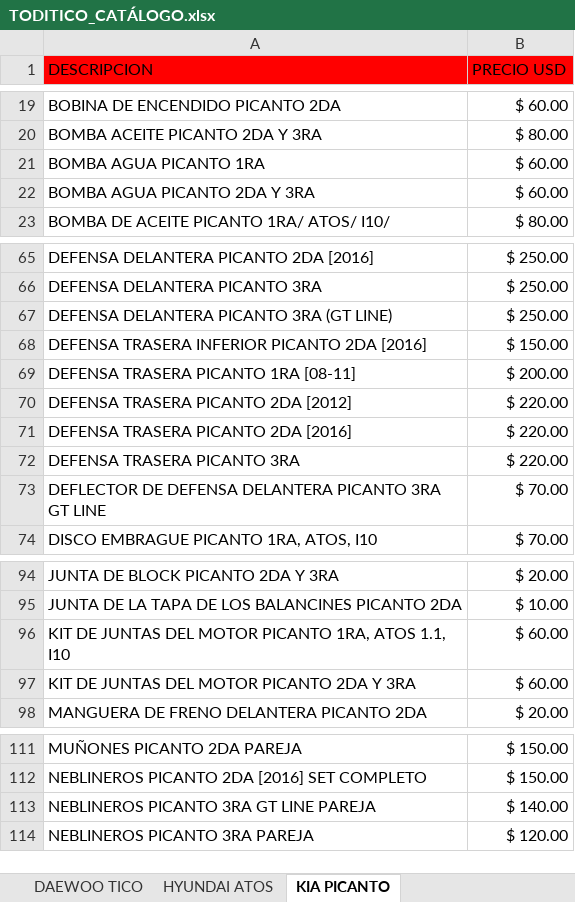
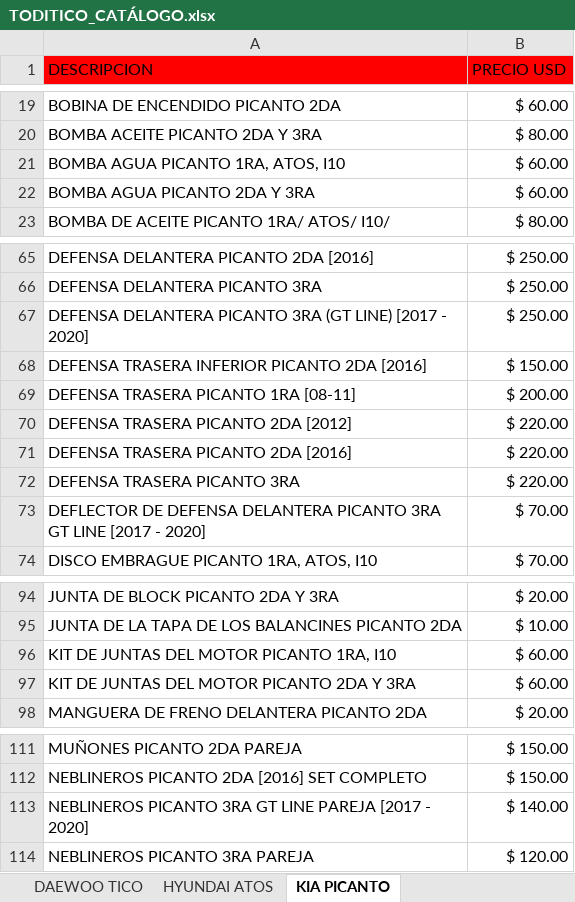
Before and after one commit to info-toditico/info-toditico.github.io, an Excel workbook: clientes/files/TODITICO_CATÁLOGO.xlsx, sheet KIA PICANTO, drawn as a sheet; only a part is shown, gaps mark what is left out; values as stored, in another font and other column widths than the file's, no borders; the diff covers the shown part only; the diff names each change by its address in the sheet, - before the commit and + after, or states it on an @@ line.

```diff
--- a/clientes/files/TODITICO_CATÁLOGO.xlsx (sheet KIA PICANTO)
+++ b/clientes/files/TODITICO_CATÁLOGO.xlsx (sheet KIA PICANTO)
-A21 (DESCRIPCION): BOMBA AGUA PICANTO 1RA
+A21 (DESCRIPCION): BOMBA AGUA PICANTO 1RA, ATOS, I10
-A67 (DESCRIPCION): …(GT LINE)
+A67 (DESCRIPCION): …(GT LINE) [2017 - 2020]
-A73 (DESCRIPCION): …GT LINE
+A73 (DESCRIPCION): …GT LINE [2017 - 2020]
-A96 (DESCRIPCION): KIT DE JUNTAS DEL MOTOR PICANTO 1RA, ATOS 1.1, I10
+A96 (DESCRIPCION): KIT DE JUNTAS DEL MOTOR PICANTO 1RA, I10
-A113 (DESCRIPCION): NEBLINEROS PICANTO 3RA GT LINE PAREJA
+A113 (DESCRIPCION): NEBLINEROS PICANTO 3RA GT LINE PAREJA [2017 - 2020]
```
Also changed, not shown: 2 edited cells elsewhere in this sheet, sheet DAEWOO TICO, sheet HYUNDAI ATOS, 1 other file.
